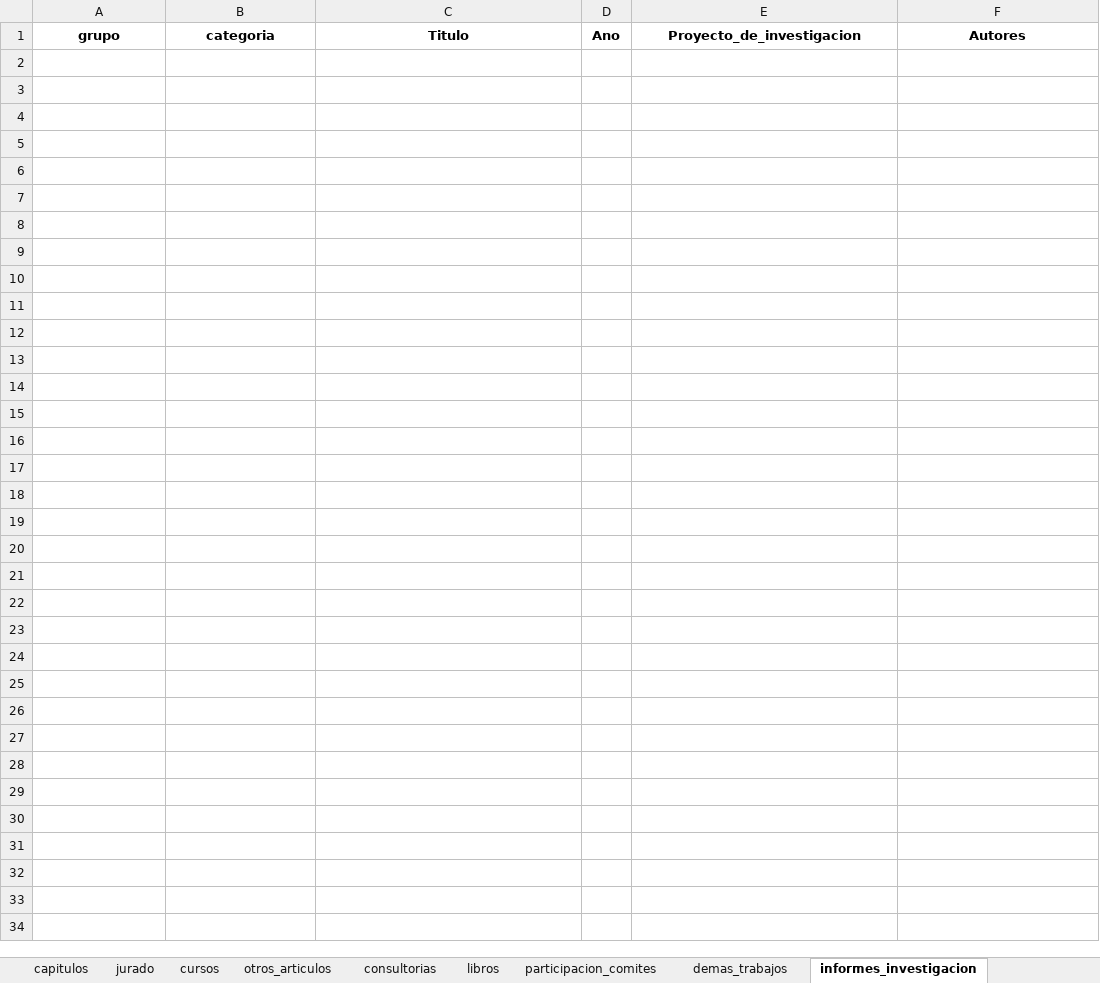
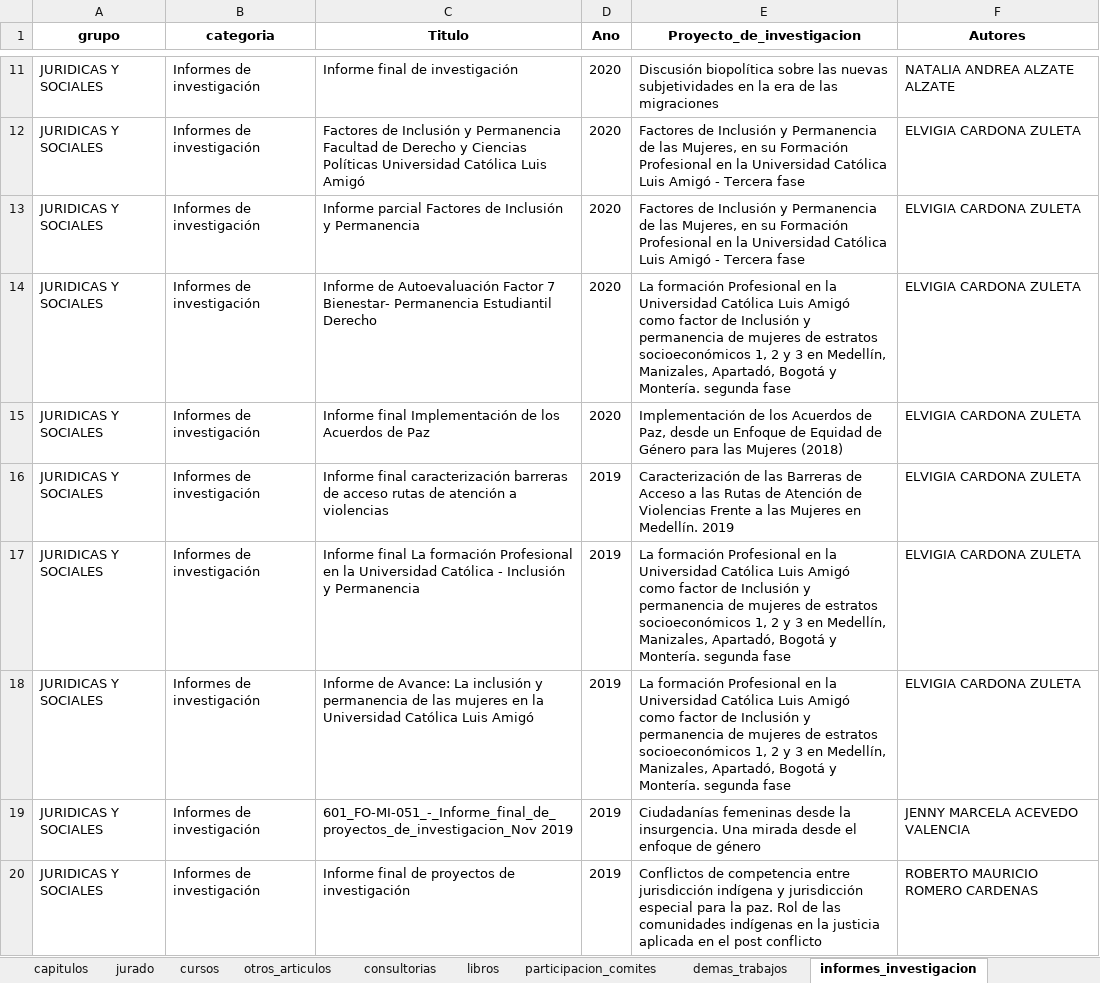
Before and after one commit to camilogs1/Margaret_package, an Excel workbook: R/Shiny/margaret.xlsx, sheet informes_investigacion, drawn as a sheet; only a part is shown, gaps mark what is left out; values as stored, in another font and other column widths than the file's, no borders; the diff covers the shown part only; the diff names each change by its address in the sheet, - before the commit and + after, or states it on an @@ line.

```diff
--- a/R/Shiny/margaret.xlsx (sheet informes_investigacion)
+++ b/R/Shiny/margaret.xlsx (sheet informes_investigacion)
+row 11: JURIDICAS Y SOCIALES | Informes de investigación | Informe final de investigación | 2020 | Discusión biopolítica sobre las nuevas subjetividades en la era de las migraciones | NATALIA ANDREA ALZATE ALZATE
+row 12: JURIDICAS Y SOCIALES | Informes de investigación | Factores de Inclusión y Permanencia Facultad de Derecho y Ciencias Políticas Universidad Católica Luis Amigó | 2020 | Factores de Inclusión y Permanencia de las Mujeres, en su Formación Profesional en la Universidad Católica Luis Amigó - Tercera fase | ELVIGIA CARDONA ZULETA
+row 13: JURIDICAS Y SOCIALES | Informes de investigación | Informe parcial Factores de Inclusión y Permanencia | 2020 | Factores de Inclusión y Permanencia de las Mujeres, en su Formación Profesional en la Universidad Católica Luis Amigó - Tercera fase | ELVIGIA CARDONA ZULETA
+row 14: JURIDICAS Y SOCIALES | Informes de investigación | Informe de Autoevaluación Factor 7 Bienestar- Permanencia Estudiantil Derecho | 2020 | La formación Profesional en la Universidad Católica Luis Amigó como factor de Inclusión y permanencia de mujeres de estratos socioeconómicos 1, 2 y 3 en Medellín, Manizales, Apartadó, Bogotá y Montería. segunda fase | ELVIGIA CARDONA ZULETA
+row 15: JURIDICAS Y SOCIALES | Informes de investigación | Informe final Implementación de los Acuerdos de Paz | 2020 | Implementación de los Acuerdos de Paz, desde un Enfoque de Equidad de Género para las Mujeres (2018) | ELVIGIA CARDONA ZULETA
+row 16: JURIDICAS Y SOCIALES | Informes de investigación | Informe final caracterización barreras de acceso rutas de atención a violencias | 2019 | Caracterización de las Barreras de Acceso a las Rutas de Atención de Violencias Frente a las Mujeres en Medellín. 2019 | ELVIGIA CARDONA ZULETA
+row 17: JURIDICAS Y SOCIALES | Informes de investigación | Informe final La formación Profesional en la Universidad Católica - Inclusión y Permanencia | 2019 | La formación Profesional en la Universidad Católica Luis Amigó como factor de Inclusión y permanencia de mujeres de estratos socioeconómicos 1, 2 y 3 en Medellín, Manizales, Apartadó, Bogotá y Montería. segunda fase | ELVIGIA CARDONA ZULETA
+row 18: JURIDICAS Y SOCIALES | Informes de investigación | Informe de Avance: La inclusión y permanencia de las mujeres en la Universidad Católica Luis Amigó | 2019 | La formación Profesional en la Universidad Católica Luis Amigó como factor de Inclusión y permanencia de mujeres de estratos socioeconómicos 1, 2 y 3 en Medellín, Manizales, Apartadó, Bogotá y Montería. segunda fase | ELVIGIA CARDONA ZULETA
+row 19: JURIDICAS Y SOCIALES | Informes de investigación | 601_FO-MI-051_-_Informe_final_de_proyectos_de_investigacion_Nov 2019 | 2019 | Ciudadanías femeninas desde la insurgencia. Una mirada desde el enfoque de género | JENNY MARCELA ACEVEDO VALENCIA
+row 20: JURIDICAS Y SOCIALES | Informes de investigación | Informe final de proyectos de investigación | 2019 | Conflictos de competencia entre jurisdicción indígena y jurisdicción especial para la paz. Rol de las comunidades indígenas en la justicia aplicada en el post conflicto | ROBERTO MAURICIO ROMERO CARDENAS
```
Also changed, not shown: 32 added rows elsewhere in this sheet, sheet articulos, sheet trabajos_dirigidos, sheet eventos_cientificos, sheet cursos, sheet proyectos, sheet jurado, 32 more sheets, margaret.xlsx, 1 other file.
